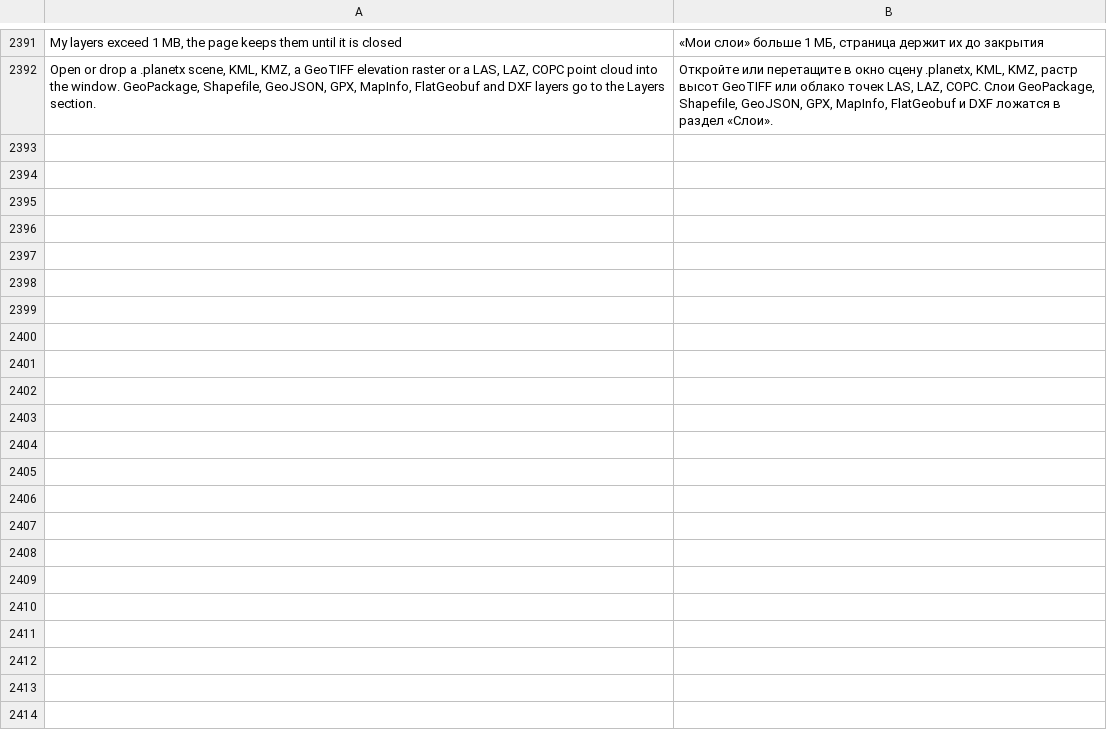
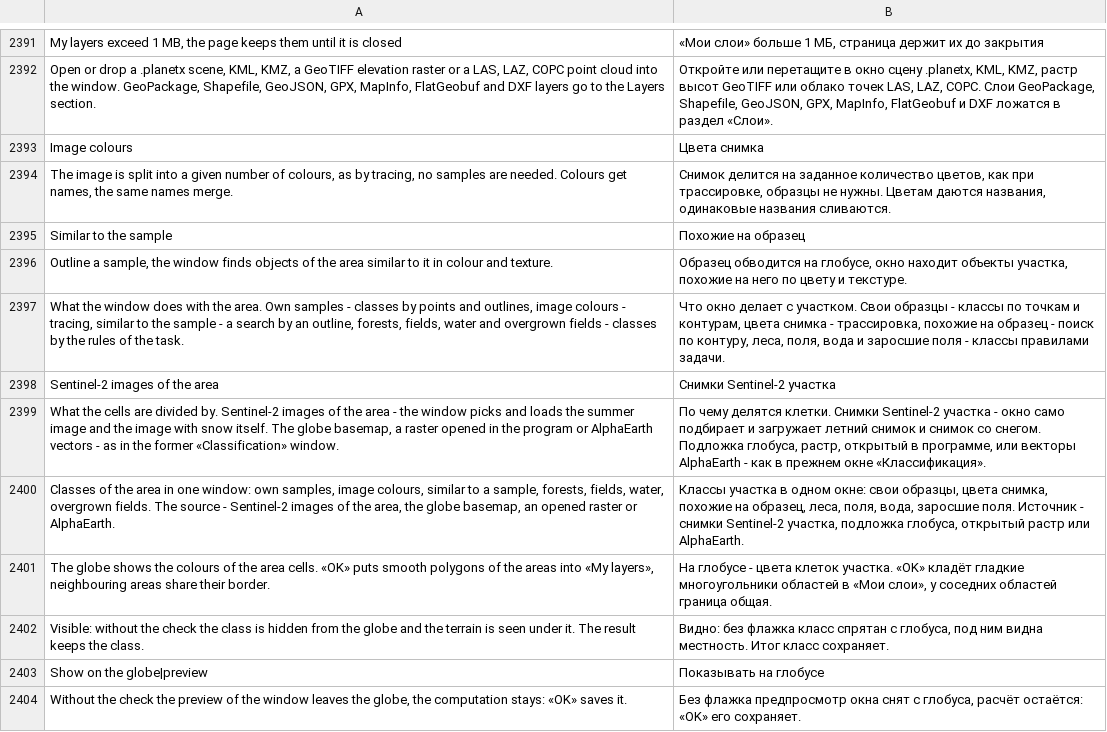
Before and after one commit to Valery35/planetx-lite, a TSV file: crates/ui/i18n/ru.tsv, drawn as a sheet; only a part is shown, gaps mark what is left out.

Commit message:
Одно окно «Распознавание» вместо пяти, как в модуле 1.40: задачи, флажки «Видно» и «Показывать на глобусе», итог в «Мои слои»

```diff
--- a/crates/ui/i18n/ru.tsv
+++ b/crates/ui/i18n/ru.tsv
@@ -2392 +2392,13 @@ My layers exceed 1 MB, the page keeps them until it is closed	«Мои слои
 Open or drop a .planetx scene, KML, KMZ, a GeoTIFF elevation raster or a LAS, LAZ, COPC point cloud into the window. GeoPackage, Shapefile, GeoJSON, GPX, MapInfo, FlatGeobuf and DXF layers go to the Layers section.	Откройте или перетащите в окно сцену .planetx, KML, KMZ, растр высот GeoTIFF или облако точек LAS, LAZ, COPC. Слои GeoPackage, Shapefile, GeoJSON, GPX, MapInfo, FlatGeobuf и DXF ложатся в раздел «Слои».
+Image colours	Цвета снимка
+The image is split into a given number of colours, as by tracing, no samples are needed. Colours get names, the same names merge.	Снимок делится на заданное количество цветов, как при трассировке, образцы не нужны. Цветам даются названия, одинаковые названия сливаются.
+Similar to the sample	Похожие на образец
+Outline a sample, the window finds objects of the area similar to it in colour and texture.	Образец обводится на глобусе, окно находит объекты участка, похожие на него по цвету и текстуре.
+What the window does with the area. Own samples - classes by points and outlines, image colours - tracing, similar to the sample - a search by an outline, forests, fields, water and overgrown fields - classes by the rules of the task.	Что окно делает с участком. Свои образцы - классы по точкам и контурам, цвета снимка - трассировка, похожие на образец - поиск по контуру, леса, поля, вода и заросшие поля - классы правилами задачи.
+Sentinel-2 images of the area	Снимки Sentinel-2 участка
+What the cells are divided by. Sentinel-2 images of the area - the window picks and loads the summer image and the image with snow itself. The globe basemap, a raster opened in the program or AlphaEarth vectors - as in the former «Classification» window.	По чему делятся клетки. Снимки Sentinel-2 участка - окно само подбирает и загружает летний снимок и снимок со снегом. Подложка глобуса, растр, открытый в программе, или векторы AlphaEarth - как в прежнем окне «Классификация».
+Classes of the area in one window: own samples, image colours, similar to a sample, forests, fields, water, overgrown fields. The source - Sentinel-2 images of the area, the globe basemap, an opened raster or AlphaEarth.	Классы участка в одном окне: свои образцы, цвета снимка, похожие на образец, леса, поля, вода, заросшие поля. Источник - снимки Sentinel-2 участка, подложка глобуса, открытый растр или AlphaEarth.
+The globe shows the colours of the area cells. «OK» puts smooth polygons of the areas into «My layers», neighbouring areas share their border.	На глобусе - цвета клеток участка. «OK» кладёт гладкие многоугольники областей в «Мои слои», у соседних областей граница общая.
+Visible: without the check the class is hidden from the globe and the terrain is seen under it. The result keeps the class.	Видно: без флажка класс спрятан с глобуса, под ним видна местность. Итог класс сохраняет.
+Show on the globe|preview	Показывать на глобусе
+Without the check the preview of the window leaves the globe, the computation stays: «OK» saves it.	Без флажка предпросмотр окна снят с глобуса, расчёт остаётся: «OK» его сохраняет.
```
Also changed, not shown: 8 other files.
